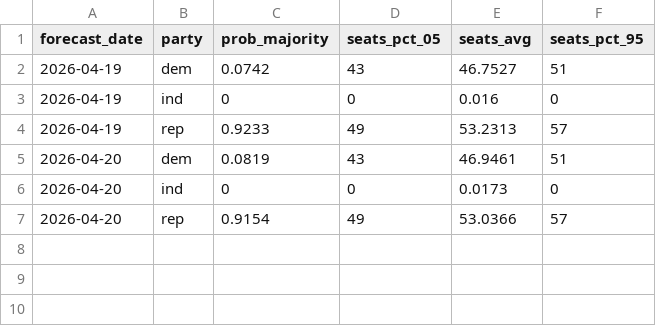
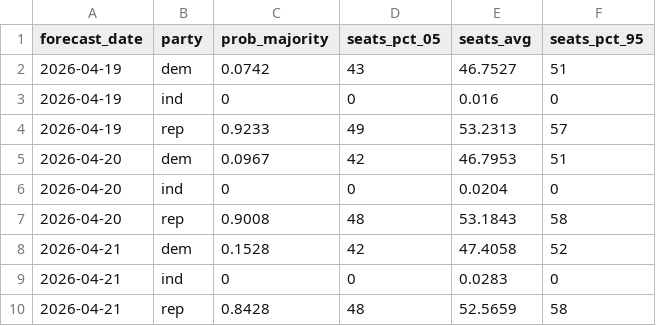
Before and after one commit to thisismactan/US-2026, a CSV file: output/senate_forecast_timeline.csv, drawn as a sheet.

```diff
--- a/output/senate_forecast_timeline.csv
+++ b/output/senate_forecast_timeline.csv
@@ -4,4 +4,7 @@ forecast_date,party,prob_majority,seats_pct_05,seats_avg,seats_pct_95
 2026-04-19,rep,0.9233,49,53.2313,57
-2026-04-20,dem,0.0819,43,46.9461,51
-2026-04-20,ind,0,0,0.0173,0
-2026-04-20,rep,0.9154,49,53.0366,57
+2026-04-20,dem,0.0967,42,46.7953,51
+2026-04-20,ind,0,0,0.0204,0
+2026-04-20,rep,0.9008,48,53.1843,58
+2026-04-21,dem,0.1528,42,47.4058,52
+2026-04-21,ind,0,0,0.0283,0
+2026-04-21,rep,0.8428,48,52.5659,58
```
Also changed, not shown: output/house_forecast_timeline.csv, output/senate_state_forecast_timeline.csv, 5 other files.
